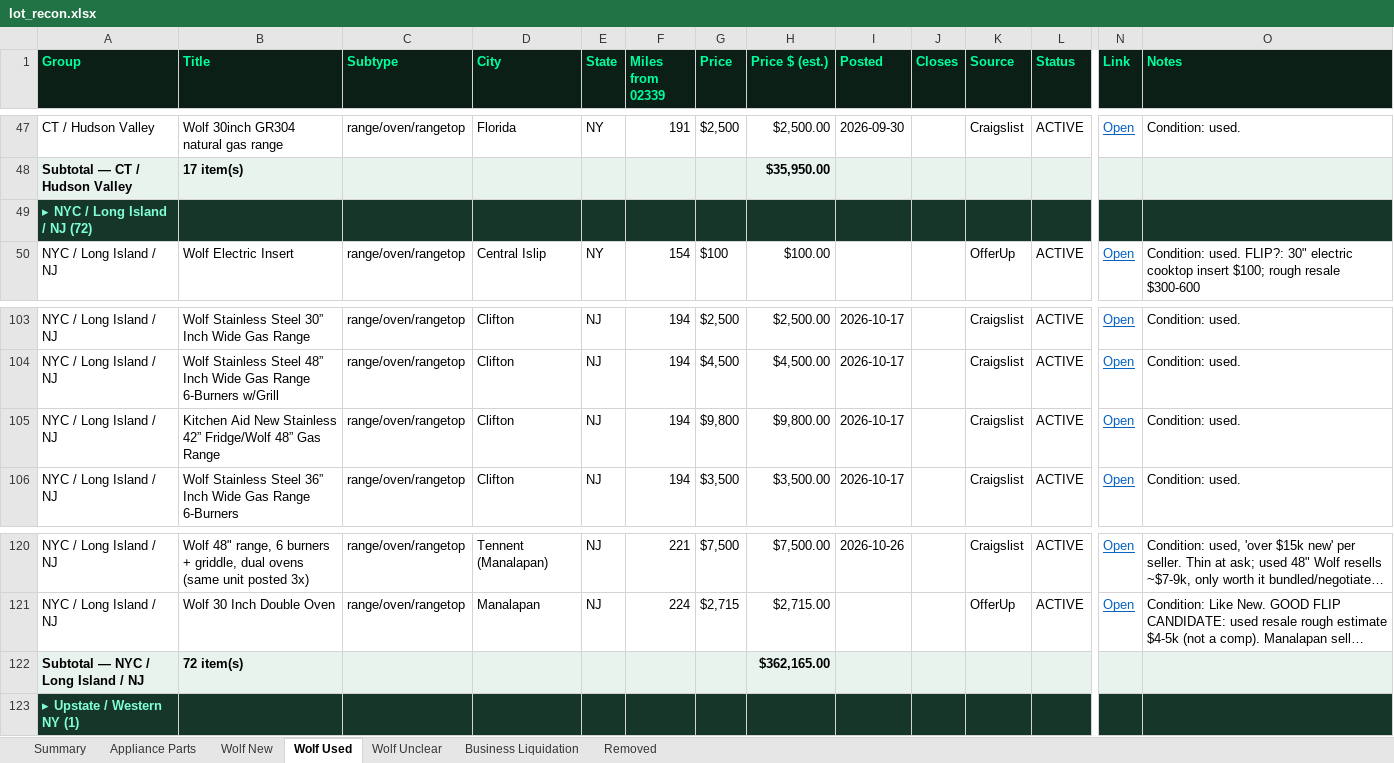
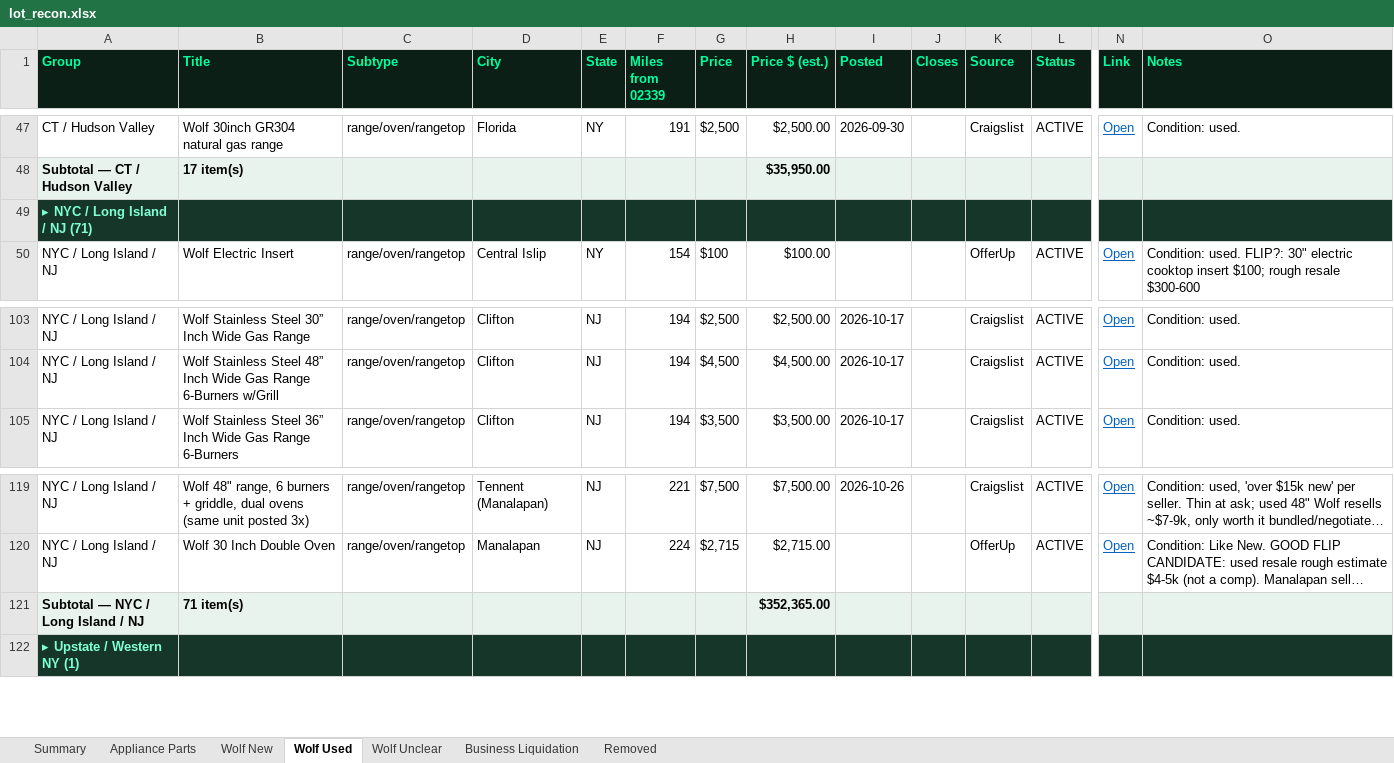
Before and after one commit to theequipmentpark/lot-recon, an Excel workbook: lot_recon.xlsx, sheet Wolf Used, drawn as a sheet; only a part is shown, gaps mark what is left out; long unchanged cells end in …; values as stored, in another font and other column widths than the file's, no borders; removed rows and columns are numbered as before the commit, all else as after; rows hold the shown columns only; the diff names each change by its address in the sheet, - before the commit and + after, or states it on an @@ line.

Commit message:
Morning 11/07: remove expired CL wf-153 (KitchenAid/Wolf), bl-040 Woolwich event rental, bl-081 Lincolnville Christmas store; ACTIVE 336

```diff
--- a/lot_recon.xlsx (sheet Wolf Used)
+++ b/lot_recon.xlsx (sheet Wolf Used)
-A49 (Group): ▸ NYC / Long Island / NJ (72)
+A49 (Group): ▸ NYC / Long Island / NJ (71)
-row 105: NYC / Long Island / NJ | Kitchen Aid New Stainless 42” Fridge/Wolf 48” Gas Range | range/oven/rangetop | Clifton | NJ | 194 | $9,800 | $9,800.00 | 2026-10-17 |  | Craigslist | ACTIVE | Open | Condition: used.
-B121 (Title): 72 item(s)
+B121 (Title): 71 item(s)
-H121 (Price $ (est.)): $362,165.00
+H121 (Price $ (est.)): $352,365.00
```
Also changed, not shown: sheet Removed, sheet Business Liquidation, sheet Summary, 1 other file.
